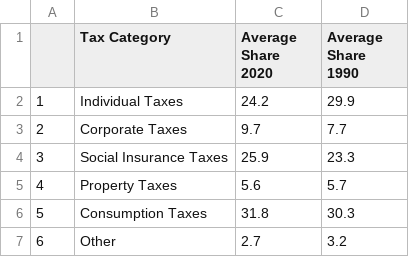
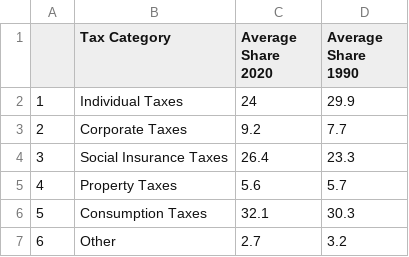
Before and after one commit to TaxFoundation/sources-of-government-revenue, a CSV file: final-outputs/oecd_averages_1990.csv, drawn as a sheet.

Commit message:
Updates for OECD countries complete

```diff
--- a/final-outputs/oecd_averages_1990.csv
+++ b/final-outputs/oecd_averages_1990.csv
@@ -1,7 +1,7 @@
 "","Tax Category","Average Share 2020","Average Share 1990"
-"1","Individual Taxes",24.2,29.9
-"2","Corporate Taxes",9.7,7.7
-"3","Social Insurance Taxes",25.9,23.3
+"1","Individual Taxes",24,29.9
+"2","Corporate Taxes",9.2,7.7
+"3","Social Insurance Taxes",26.4,23.3
 "4","Property Taxes",5.6,5.7
-"5","Consumption Taxes",31.8,30.3
+"5","Consumption Taxes",32.1,30.3
 "6","Other",2.7,3.2
```
Also changed, not shown: final-outputs/oecd_by_country.csv, 1 other file.
